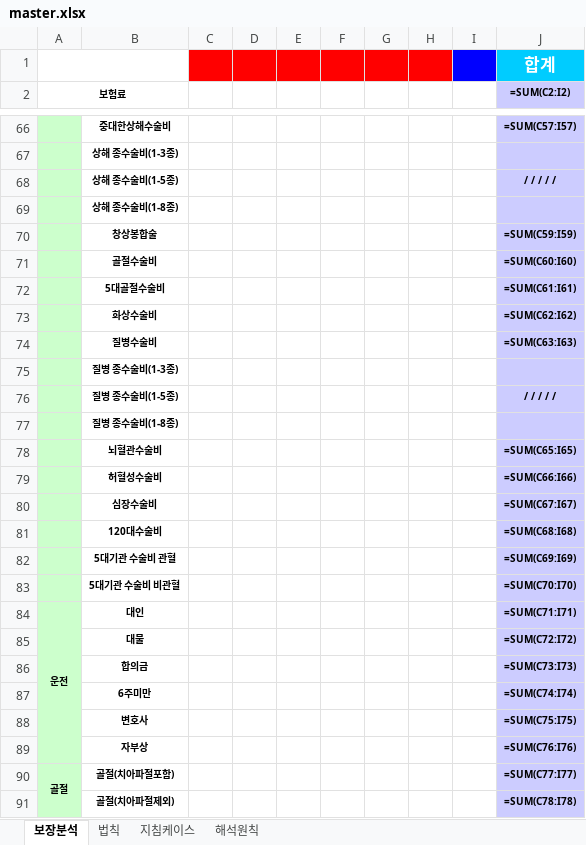
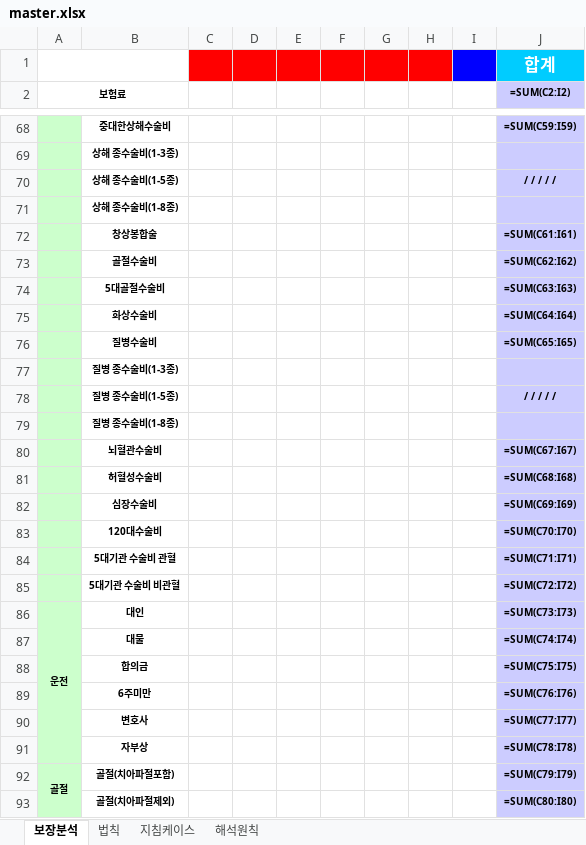
Before and after one commit to bokkile83-ui/barum-bunseok-backend, an Excel workbook: master.xlsx, sheet 보장분석, drawn as a sheet; only a part is shown, gaps mark what is left out; values as stored, in another font and other column widths than the file's, no borders; formulas without a stored value are shown as written; addresses are those after the commit; the diff covers the shown part only; the diff names each change by its address in the sheet, - before the commit and + after, or states it on an @@ line.

```diff
--- a/master.xlsx (sheet 보장분석)
+++ b/master.xlsx (sheet 보장분석)
-J68 (=SUM(C2:I2)): =SUM(C57:I57)
+J68 (=SUM(C2:I2)): =SUM(C59:I59)
-J72 (=SUM(C2:I2)): =SUM(C59:I59)
+J72 (=SUM(C2:I2)): =SUM(C61:I61)
-J73 (=SUM(C2:I2)): =SUM(C60:I60)
+J73 (=SUM(C2:I2)): =SUM(C62:I62)
-J74 (=SUM(C2:I2)): =SUM(C61:I61)
+J74 (=SUM(C2:I2)): =SUM(C63:I63)
-J75 (=SUM(C2:I2)): =SUM(C62:I62)
+J75 (=SUM(C2:I2)): =SUM(C64:I64)
-J76 (=SUM(C2:I2)): =SUM(C63:I63)
+J76 (=SUM(C2:I2)): =SUM(C65:I65)
-J80 (=SUM(C2:I2)): =SUM(C65:I65)
+J80 (=SUM(C2:I2)): =SUM(C67:I67)
-J81 (=SUM(C2:I2)): =SUM(C66:I66)
+J81 (=SUM(C2:I2)): =SUM(C68:I68)
-J82 (=SUM(C2:I2)): =SUM(C67:I67)
+J82 (=SUM(C2:I2)): =SUM(C69:I69)
-J83 (=SUM(C2:I2)): =SUM(C68:I68)
+J83 (=SUM(C2:I2)): =SUM(C70:I70)
-J84 (=SUM(C2:I2)): =SUM(C69:I69)
+J84 (=SUM(C2:I2)): =SUM(C71:I71)
-J85 (=SUM(C2:I2)): =SUM(C70:I70)
+J85 (=SUM(C2:I2)): =SUM(C72:I72)
-J86 (=SUM(C2:I2)): =SUM(C71:I71)
+J86 (=SUM(C2:I2)): =SUM(C73:I73)
-J87 (=SUM(C2:I2)): =SUM(C72:I72)
+J87 (=SUM(C2:I2)): =SUM(C74:I74)
-J88 (=SUM(C2:I2)): =SUM(C73:I73)
+J88 (=SUM(C2:I2)): =SUM(C75:I75)
-J89 (=SUM(C2:I2)): =SUM(C74:I74)
+J89 (=SUM(C2:I2)): =SUM(C76:I76)
-J90 (=SUM(C2:I2)): =SUM(C75:I75)
+J90 (=SUM(C2:I2)): =SUM(C77:I77)
-J91 (=SUM(C2:I2)): =SUM(C76:I76)
+J91 (=SUM(C2:I2)): =SUM(C78:I78)
-J92 (=SUM(C2:I2)): =SUM(C77:I77)
+J92 (=SUM(C2:I2)): =SUM(C79:I79)
-J93 (=SUM(C2:I2)): =SUM(C78:I78)
+J93 (=SUM(C2:I2)): =SUM(C80:I80)
```
Also changed, not shown: 2 added rows and 51 edited cells elsewhere in this sheet, sheet 지침케이스, 3 other files.
